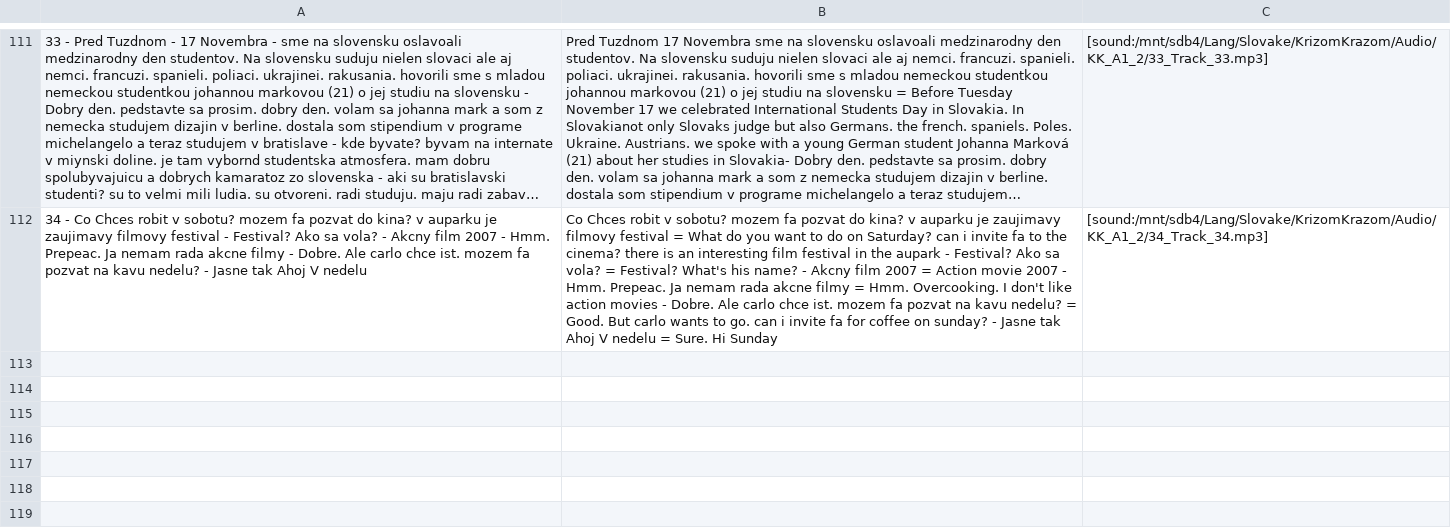
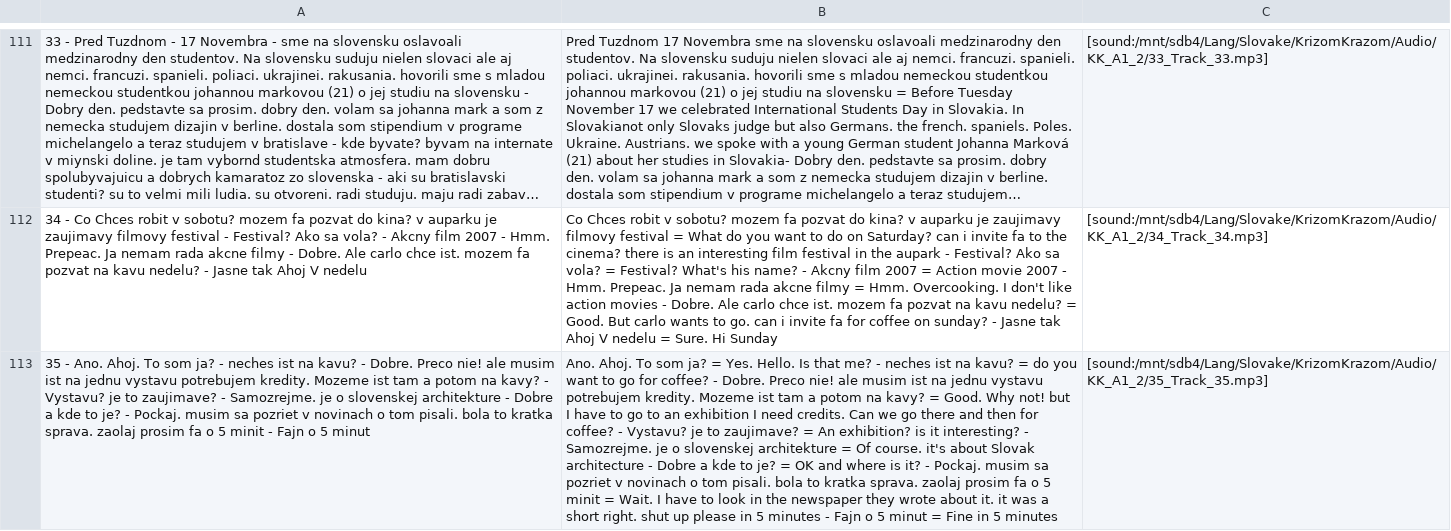
Before and after one commit to evilusean/Pysean, a CSV file: Sean/Slovak/KrizomKrazom/A1/KK_A1_1_Anki.csv, drawn as a sheet; only a part is shown, gaps mark what is left out; long unchanged cells end in …; the diff names each change by its address in the sheet, - before the commit and + after, or states it on an @@ line.

Commit message:
Update KK_A1_1_Anki.csv

```diff
--- a/Sean/Slovak/KrizomKrazom/A1/KK_A1_1_Anki.csv
+++ b/Sean/Slovak/KrizomKrazom/A1/KK_A1_1_Anki.csv
+row 113: 35 - Ano. Ahoj. To som ja? - neches ist na kavu? - Dobre. Preco nie! ale musim ist na jednu vystavu potrebujem kredity. Mozeme ist tam a potom na kavy? - Vystavu? je to zaujimave? - Samozrejme. je o slovenskej architekture - Dobre a kde to je? - Pockaj. musim sa pozriet v novinach o tom pisali. bola to kratka sprava. zaolaj prosim fa o 5 minit - Fajn o 5 minut | Ano. Ahoj. To som ja? = Yes. Hello. Is that me? - neches ist na kavu? = do you want to go for coffee? - Dobre. Preco nie! ale musim ist na jednu vystavu potrebujem kredity. Mozeme ist tam a potom na kavy? = Good. Why not! but I have to go to an exhibition I need credits. Can we go there and then for coffee? - Vystavu? je to zaujimave? = An exhibition? is it interesting? - Samozrejme. je o slovenskej architekture = Of course. it's about Slovak architecture - Dobre a kde to je? = OK and where is it? - Pockaj. musim sa pozriet v novinach o tom pisali. bola to kratka sprava. zaolaj prosim fa o 5 minit = Wait. I have to look in the newspaper they wrote about it. it was a short right. shut up please in 5 minutes - Fajn o 5 minut = Fine in 5 minutes | [sound:/mnt/sdb4/Lang/Slovake/KrizomKrazom/Audio/KK_A1_2/35_Track_35.mp3]
```
